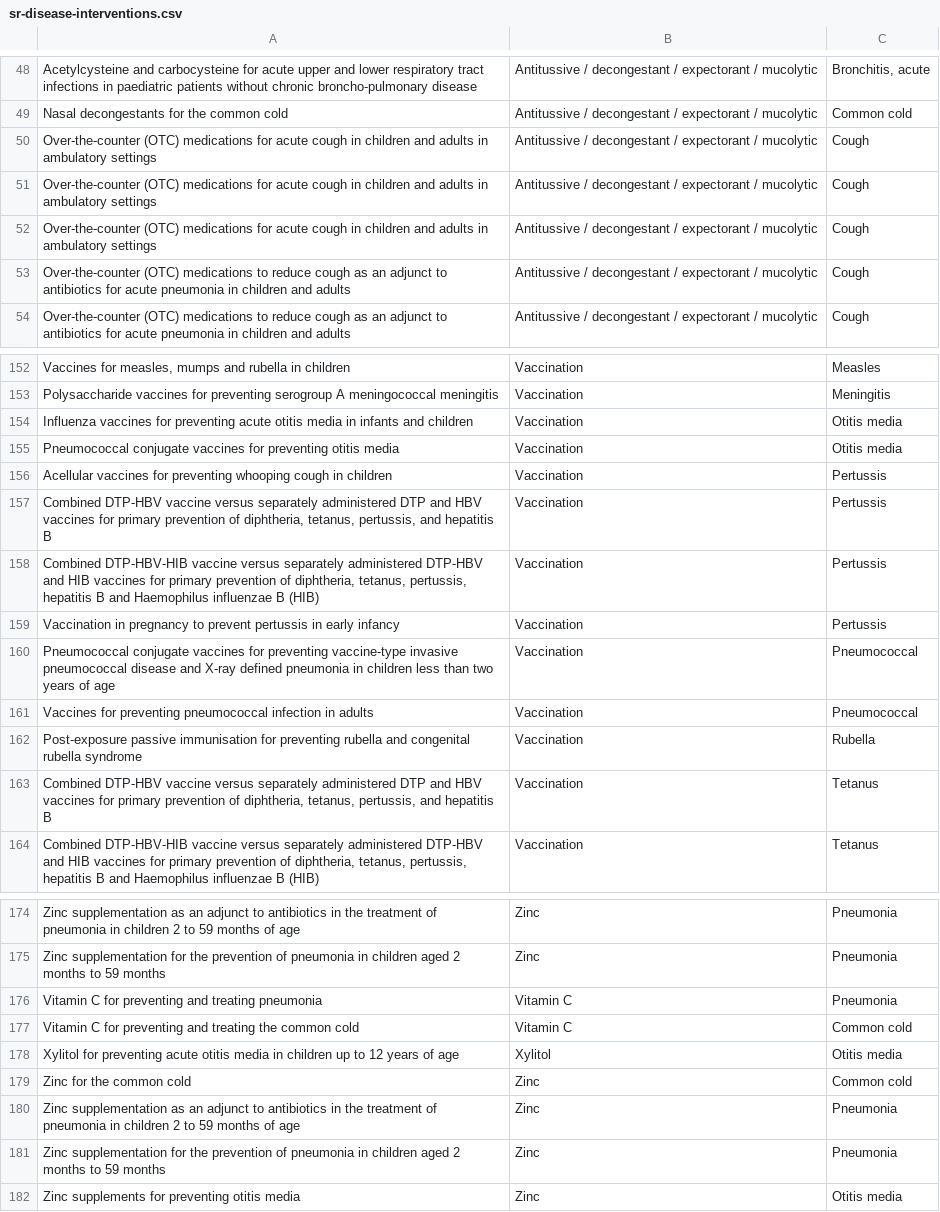
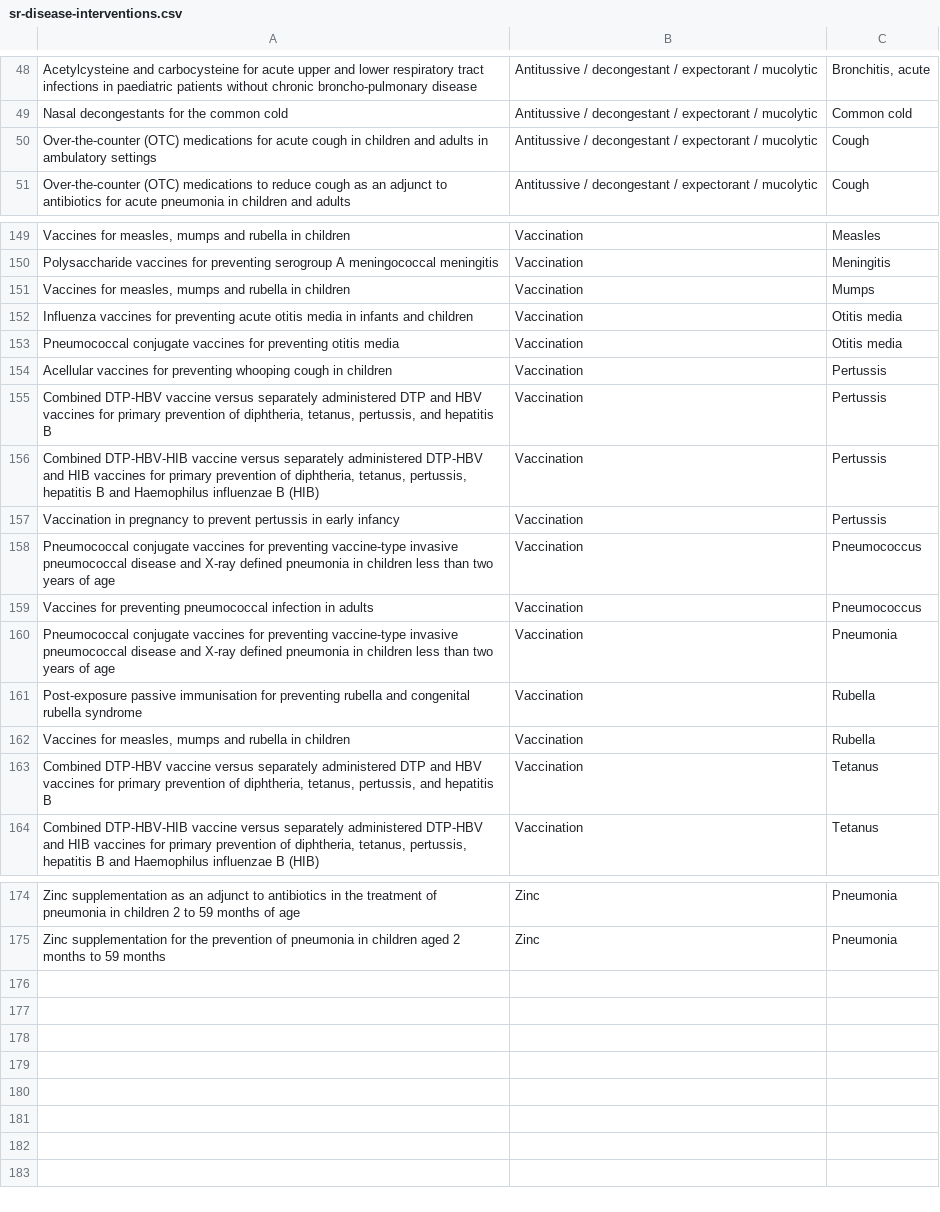
Before and after one commit to CREBP/CREBP-Disease-Treatment, a CSV file: data/sr-disease-interventions.csv, drawn as a sheet; only a part is shown, gaps mark what is left out; removed rows and columns are numbered as before the commit, all else as after; the diff covers the shown part only; the diff names each change by its address in the sheet, - before the commit and + after, or states it on an @@ line.

```diff
--- a/data/sr-disease-interventions.csv
+++ b/data/sr-disease-interventions.csv
-row 51: Over-the-counter (OTC) medications for acute cough in children and adults in ambulatory settings | Antitussive / decongestant / expectorant / mucolytic | Cough
-row 52: Over-the-counter (OTC) medications for acute cough in children and adults in ambulatory settings | Antitussive / decongestant / expectorant / mucolytic | Cough
-row 53: Over-the-counter (OTC) medications to reduce cough as an adjunct to antibiotics for acute pneumonia in children and adults | Antitussive / decongestant / expectorant / mucolytic | Cough
+row 151: Vaccines for measles, mumps and rubella in children | Vaccination | Mumps
-C158:C159: Pneumococcal
+C158:C159: Pneumococcus
+row 160: Pneumococcal conjugate vaccines for preventing vaccine-type invasive pneumococcal disease and X-ray defined pneumonia in children less than two years of age | Vaccination | Pneumonia
+row 162: Vaccines for measles, mumps and rubella in children | Vaccination | Rubella
-row 176: Vitamin C for preventing and treating pneumonia | Vitamin C | Pneumonia
-row 177: Vitamin C for preventing and treating the common cold | Vitamin C | Common cold
-row 178: Xylitol for preventing acute otitis media in children up to 12 years of age | Xylitol | Otitis media
-row 179: Zinc for the common cold | Zinc | Common cold
-row 180: Zinc supplementation as an adjunct to antibiotics in the treatment of pneumonia in children 2 to 59 months of age | Zinc | Pneumonia
-row 181: Zinc supplementation for the prevention of pneumonia in children aged 2 months to 59 months | Zinc | Pneumonia
-row 182: Zinc supplements for preventing otitis media | Zinc | Otitis media
```
Also changed, not shown: 2 edited cells elsewhere in this file, 3 other files.
